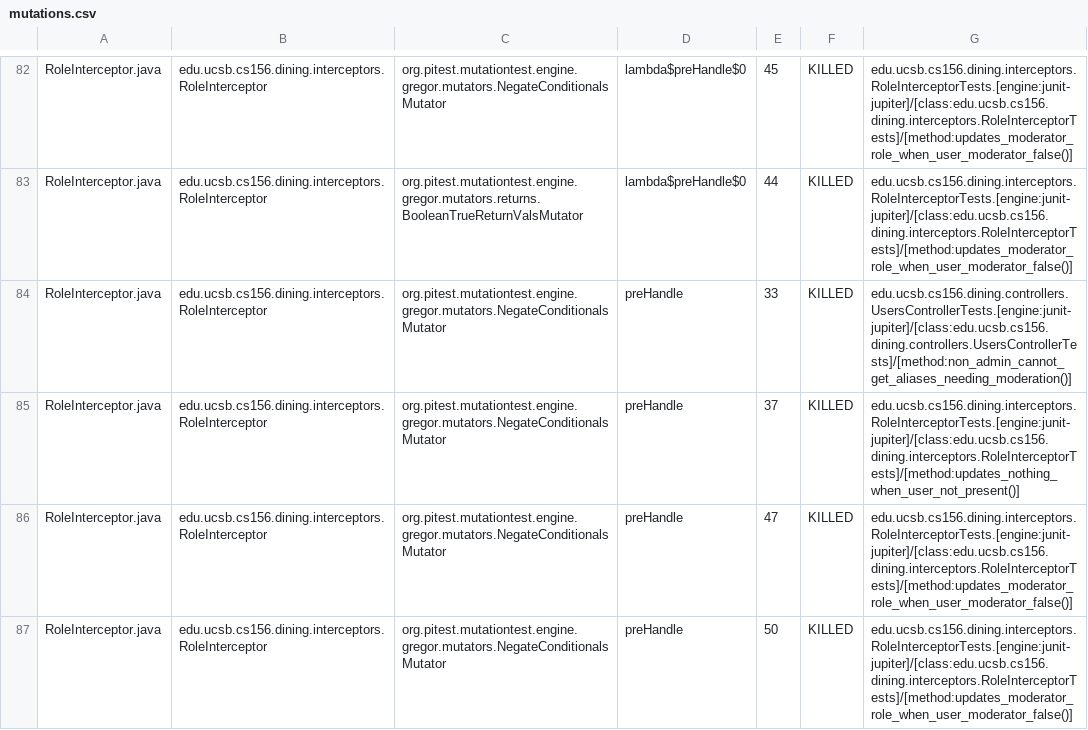
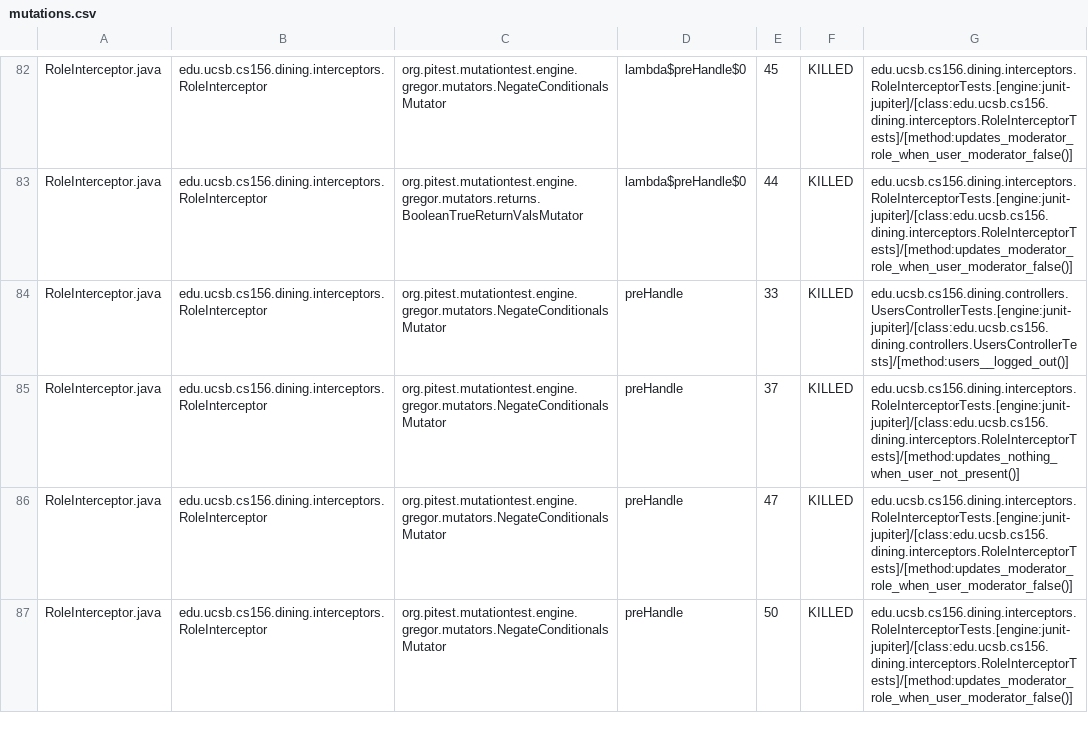
Before and after one commit to ucsb-cs156/proj-dining, a CSV file: prs/106/pitest/mutations.csv, drawn as a sheet; only a part is shown, gaps mark what is left out; the diff covers the shown part only.

Commit message:
Deploying to gh-pages from @ ucsb-cs156/proj-dining@4ac7b1206d4d99ef16cffda10dd792cdec637505 🚀

```diff
--- a/prs/106/pitest/mutations.csv
+++ b/prs/106/pitest/mutations.csv
@@ -83,3 +83,3 @@ RoleInterceptor.java,edu.ucsb.cs156.dining.interceptors.RoleInterceptor,org.pite
 RoleInterceptor.java,edu.ucsb.cs156.dining.interceptors.RoleInterceptor,org.pitest.mutationtest.engine.gregor.mutators.returns.BooleanTrueReturnValsMutator,lambda$preHandle$0,44,KILLED,edu.ucsb.cs156.dining.interceptors.RoleInterceptorTests.[engine:junit-jupiter]/[class:edu.ucsb.cs156.dining.interceptors.RoleInterceptorTests]/[method:updates_moderator_role_when_user_moderator_false()]
-RoleInterceptor.java,edu.ucsb.cs156.dining.interceptors.RoleInterceptor,org.pitest.mutationtest.engine.gregor.mutators.NegateConditionalsMutator,preHandle,33,KILLED,edu.ucsb.cs156.dining.controllers.UsersControllerTests.[engine:junit-jupiter]/[class:edu.ucsb.cs156.dining.controllers.UsersControllerTests]/[method:non_admin_cannot_get_aliases_needing_moderation()]
+RoleInterceptor.java,edu.ucsb.cs156.dining.interceptors.RoleInterceptor,org.pitest.mutationtest.engine.gregor.mutators.NegateConditionalsMutator,preHandle,33,KILLED,edu.ucsb.cs156.dining.controllers.UsersControllerTests.[engine:junit-jupiter]/[class:edu.ucsb.cs156.dining.controllers.UsersControllerTests]/[method:users__logged_out()]
 RoleInterceptor.java,edu.ucsb.cs156.dining.interceptors.RoleInterceptor,org.pitest.mutationtest.engine.gregor.mutators.NegateConditionalsMutator,preHandle,37,KILLED,edu.ucsb.cs156.dining.interceptors.RoleInterceptorTests.[engine:junit-jupiter]/[class:edu.ucsb.cs156.dining.interceptors.RoleInterceptorTests]/[method:updates_nothing_when_user_not_present()]
```
Also changed, not shown: 18 edited cells elsewhere in this file, 20 other files.
